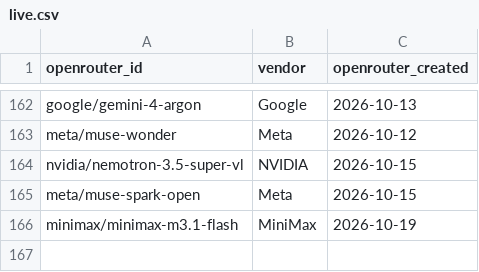
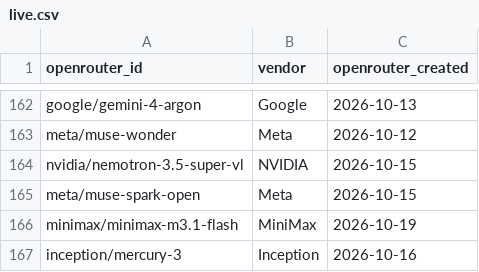
Before and after one commit to Nexight-ai/oneshotlm-prompts, a CSV file: models/live.csv, drawn as a sheet; only a part is shown, gaps mark what is left out; the diff names each change by its address in the sheet, - before the commit and + after, or states it on an @@ line.

Commit message:
Add Inception Mercury 3

```diff
--- a/models/live.csv
+++ b/models/live.csv
+row 167: inception/mercury-3 | Inception | 2026-10-16
```
